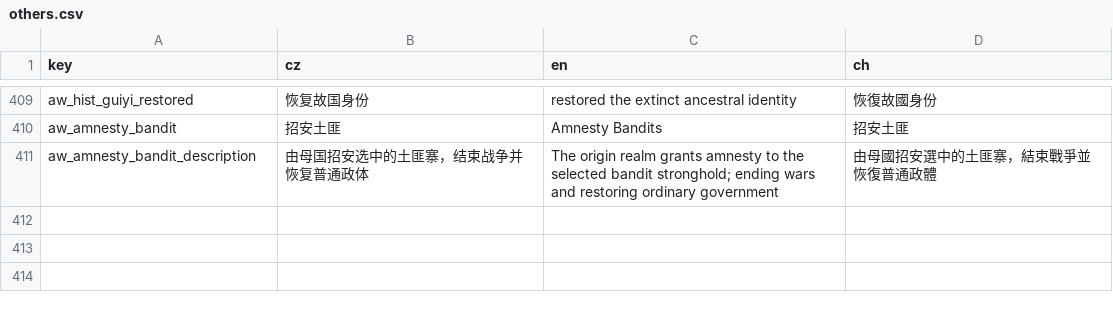
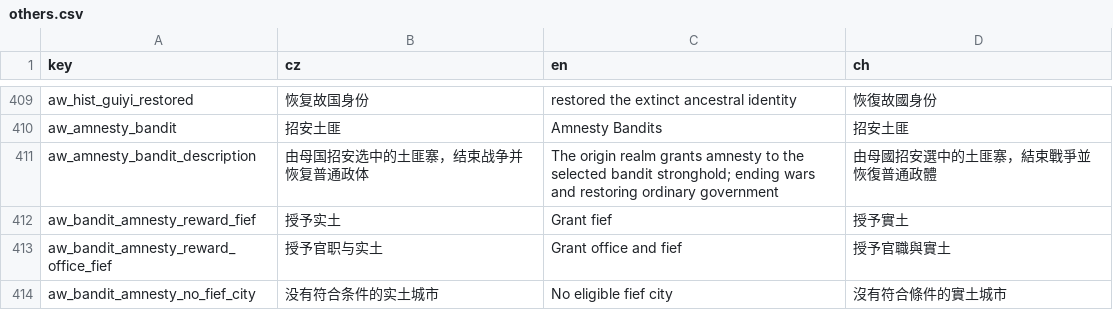
Before and after one commit to monpai-lover/AncientWarfare3.0, a CSV file: Locales/others.csv, drawn as a sheet; only a part is shown, gaps mark what is left out.

Commit message:
fix card deployment and bandit amnesty flow

```diff
--- a/Locales/others.csv
+++ b/Locales/others.csv
@@ -411 +411,4 @@ aw_amnesty_bandit,招安土匪,Amnesty Bandits,招安土匪
 aw_amnesty_bandit_description,由母国招安选中的土匪寨，结束战争并恢复普通政体,The origin realm grants amnesty to the selected bandit stronghold; ending wars and restoring ordinary government,由母國招安選中的土匪寨，結束戰爭並恢復普通政體
+aw_bandit_amnesty_reward_fief,授予实土,Grant fief,授予實土
+aw_bandit_amnesty_reward_office_fief,授予官职与实土,Grant office and fief,授予官職與實土
+aw_bandit_amnesty_no_fief_city,没有符合条件的实土城市,No eligible fief city,沒有符合條件的實土城市
```
Also changed, not shown: 14 other files.
